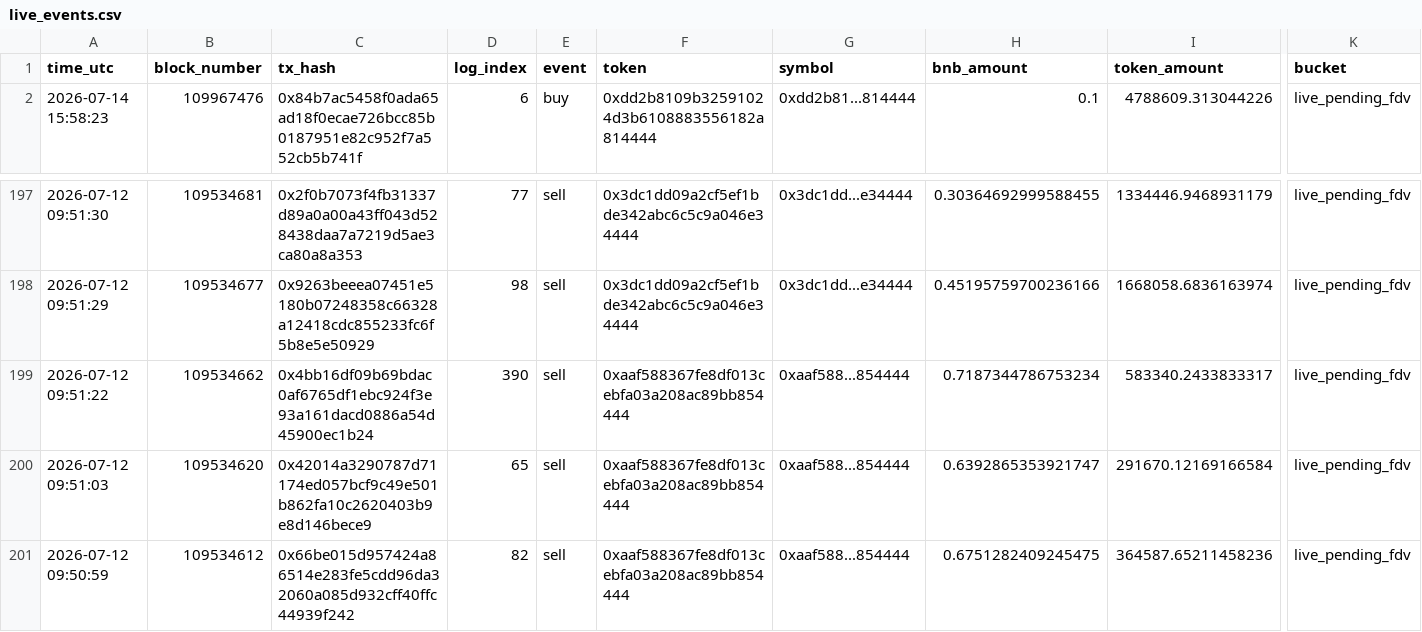
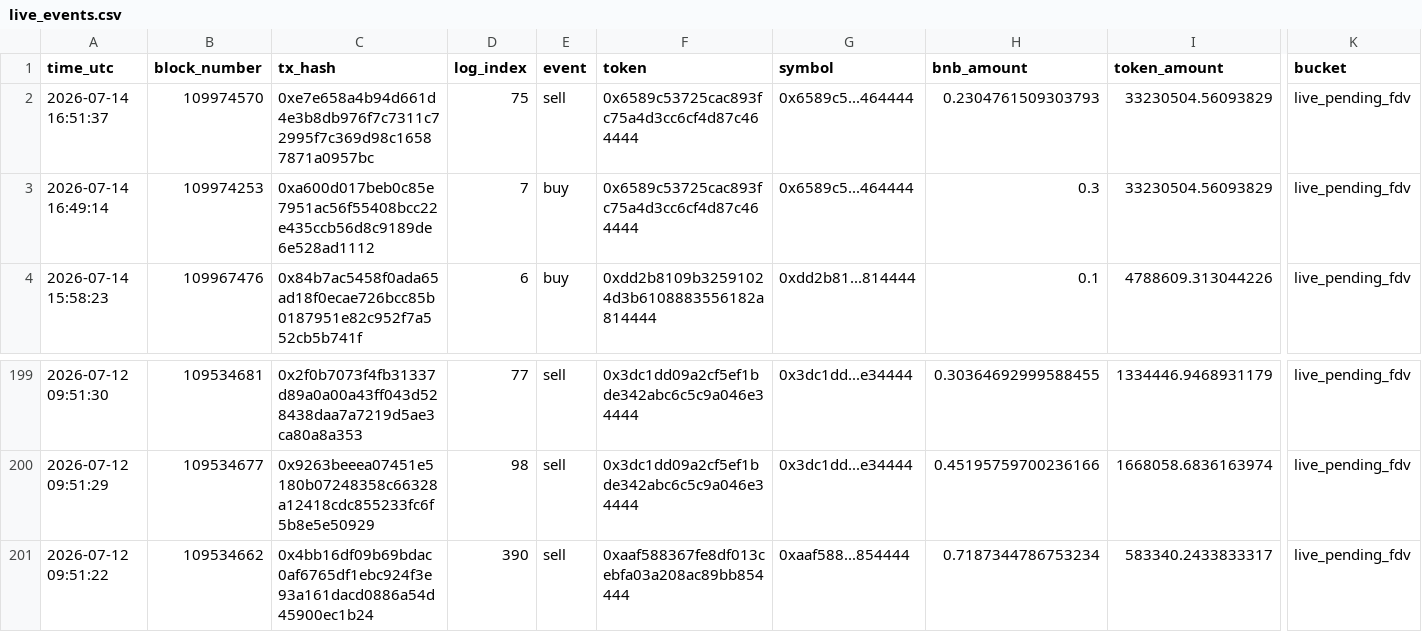
Before and after one commit to hahahakang/bsc-fourmeme-analysis-live, a CSV file: data/live_events.csv, drawn as a sheet; only a part is shown, gaps mark what is left out; removed rows and columns are numbered as before the commit, all else as after; rows hold the shown columns only; the diff names each change by its address in the sheet, - before the commit and + after, or states it on an @@ line.

```diff
--- a/data/live_events.csv
+++ b/data/live_events.csv
+row 2: 2026-07-14 16:51:37 | 109974570 | 0xe7e658a4b94d661d4e3b8db976f7c7311c72995f7c369d98c16587871a0957bc | 75 | sell | 0x6589c53725cac893fc75a4d3cc6cf4d87c464444 | 0x6589c5...464444 | 0.2304761509303793 | 33230504.56093829 | live_pending_fdv
+row 3: 2026-07-14 16:49:14 | 109974253 | 0xa600d017beb0c85e7951ac56f55408bcc22e435ccb56d8c9189de6e528ad1112 | 7 | buy | 0x6589c53725cac893fc75a4d3cc6cf4d87c464444 | 0x6589c5...464444 | 0.3 | 33230504.56093829 | live_pending_fdv
-row 200: 2026-07-12 09:51:03 | 109534620 | 0x42014a3290787d71174ed057bcf9c49e501b862fa10c2620403b9e8d146bece9 | 65 | sell | 0xaaf588367fe8df013cebfa03a208ac89bb854444 | 0xaaf588...854444 | 0.6392865353921747 | 291670.12169166584 | live_pending_fdv
-row 201: 2026-07-12 09:50:59 | 109534612 | 0x66be015d957424a86514e283fe5cdd96da32060a085d932cff40ffc44939f242 | 82 | sell | 0xaaf588367fe8df013cebfa03a208ac89bb854444 | 0xaaf588...854444 | 0.6751282409245475 | 364587.65211458236 | live_pending_fdv
```
Also changed, not shown: data/live_recent_buys.csv, data/live_recent_positions.csv, 5 other files.
